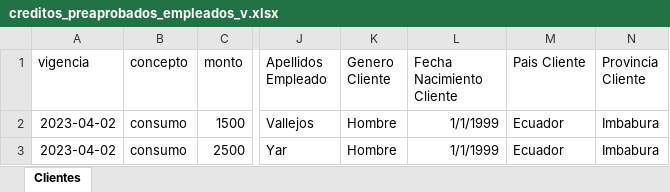
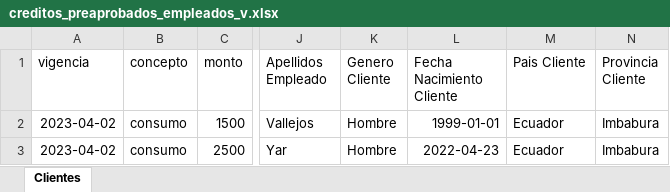
Before and after one commit to Megabahia/grp-bigpuntos-front-center, an Excel workbook: src/assets/anexos/creditos_preaprobados_empleados_v.xlsx, sheet Clientes, drawn as a sheet; only a part is shown, gaps mark what is left out; values as stored, in another font and other column widths than the file's, no borders; the diff names each change by its address in the sheet, - before the commit and + after, or states it on an @@ line.

Commit message:
[Jimmy] modificar el excel de carga de creditos_preaprobados_empleados_v.xlsx

```diff
--- a/src/assets/anexos/creditos_preaprobados_empleados_v.xlsx (sheet Clientes)
+++ b/src/assets/anexos/creditos_preaprobados_empleados_v.xlsx (sheet Clientes)
-L2 (Fecha Nacimiento Cliente): 1/1/1999
+L2 (Fecha Nacimiento Cliente): 1999-01-01
-L3 (Fecha Nacimiento Cliente): 1/1/1999
+L3 (Fecha Nacimiento Cliente): 2022-04-23
```
Also changed, not shown: 3 other files.
